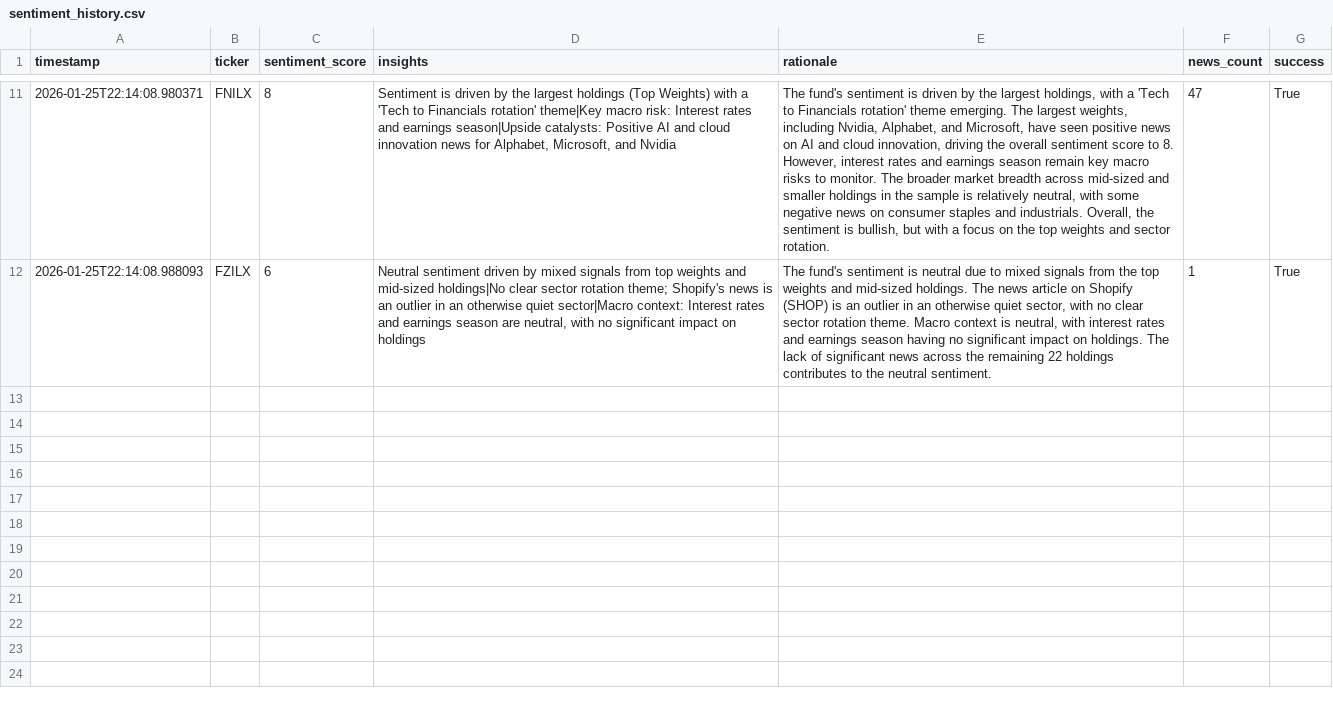
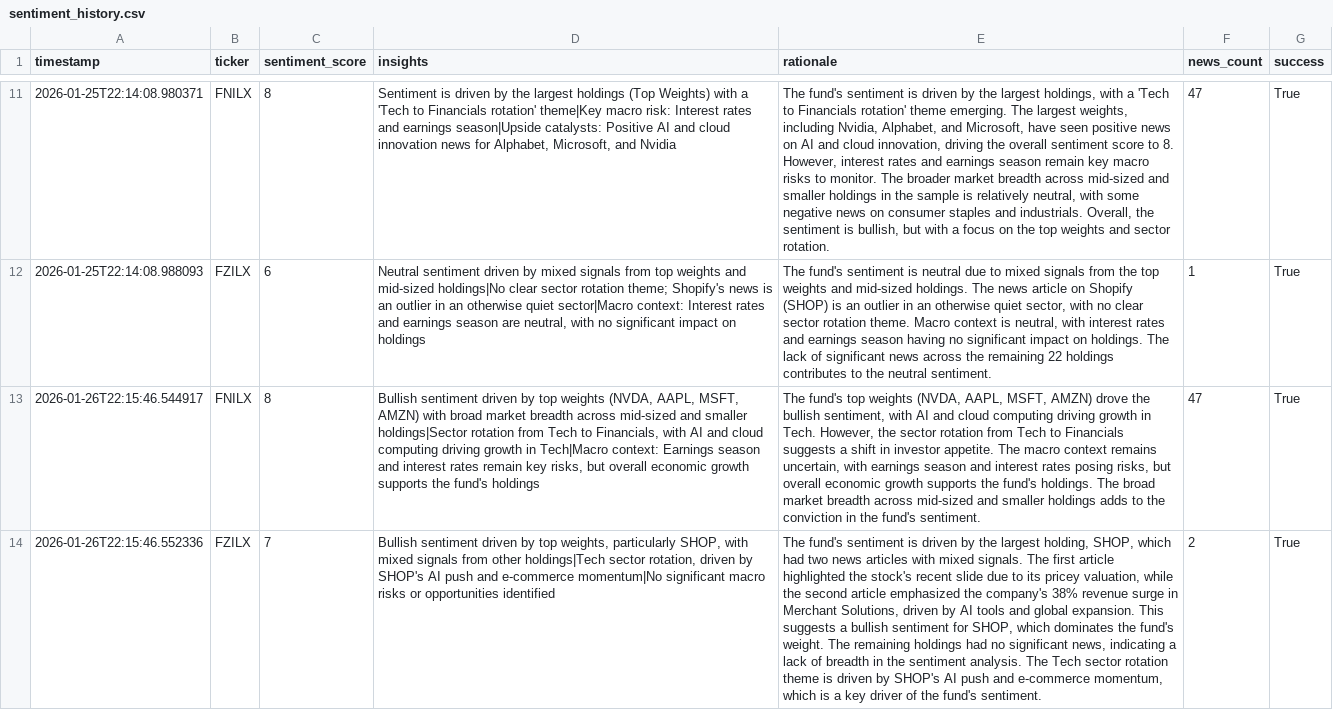
Before and after one commit to Apex1441/CloseNotice, a CSV file: data/sentiment_history.csv, drawn as a sheet; only a part is shown, gaps mark what is left out; the diff names each change by its address in the sheet, - before the commit and + after, or states it on an @@ line.

```diff
--- a/data/sentiment_history.csv
+++ b/data/sentiment_history.csv
+row 13: 2026-01-26T22:15:46.544917 | FNILX | 8 | Bullish sentiment driven by top weights (NVDA, AAPL, MSFT, AMZN) with broad market breadth across mid-sized and smaller holdings|Sector rotation from Tech to Financials, with AI and cloud computing driving growth in Tech|Macro context: Earnings season and interest rates remain key risks, but overall economic growth supports the fund's holdings | The fund's top weights (NVDA, AAPL, MSFT, AMZN) drove the bullish sentiment, with AI and cloud computing driving growth in Tech. However, the sector rotation from Tech to Financials suggests a shift in investor appetite. The macro context remains uncertain, with earnings season and interest rates posing risks, but overall economic growth supports the fund's holdings. The broad market breadth across mid-sized and smaller holdings adds to the conviction in the fund's sentiment. | 47 | True
+row 14: 2026-01-26T22:15:46.552336 | FZILX | 7 | Bullish sentiment driven by top weights, particularly SHOP, with mixed signals from other holdings|Tech sector rotation, driven by SHOP's AI push and e-commerce momentum|No significant macro risks or opportunities identified | The fund's sentiment is driven by the largest holding, SHOP, which had two news articles with mixed signals. The first article highlighted the stock's recent slide due to its pricey valuation, while the second article emphasized the company's 38% revenue surge in Merchant Solutions, driven by AI tools and global expansion. This suggests a bullish sentiment for SHOP, which dominates the fund's weight. The remaining holdings had no significant news, indicating a lack of breadth in the sentiment analysis. The Tech sector rotation theme is driven by SHOP's AI push and e-commerce momentum, which is a key driver of the fund's sentiment. | 2 | True
```
